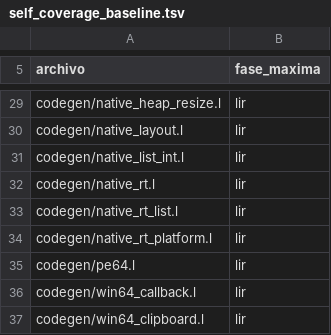
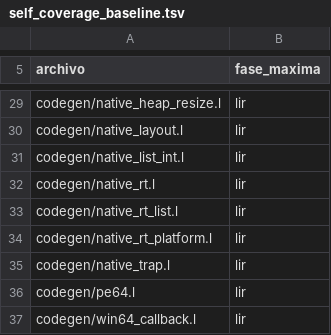
Before and after one commit to Joshua-EPR/ELE, a TSV file: docs/self_coverage_baseline.tsv, drawn as a sheet; only a part is shown, gaps mark what is left out; the shorter side is filled out with more unchanged rows.

```diff
--- a/docs/self_coverage_baseline.tsv
+++ b/docs/self_coverage_baseline.tsv
@@ -34,2 +34,3 @@ codegen/native_rt_list.l	lir
 codegen/native_rt_platform.l	lir
+codegen/native_trap.l	lir
 codegen/pe64.l	lir
```
Also changed, not shown: 9 other files.
